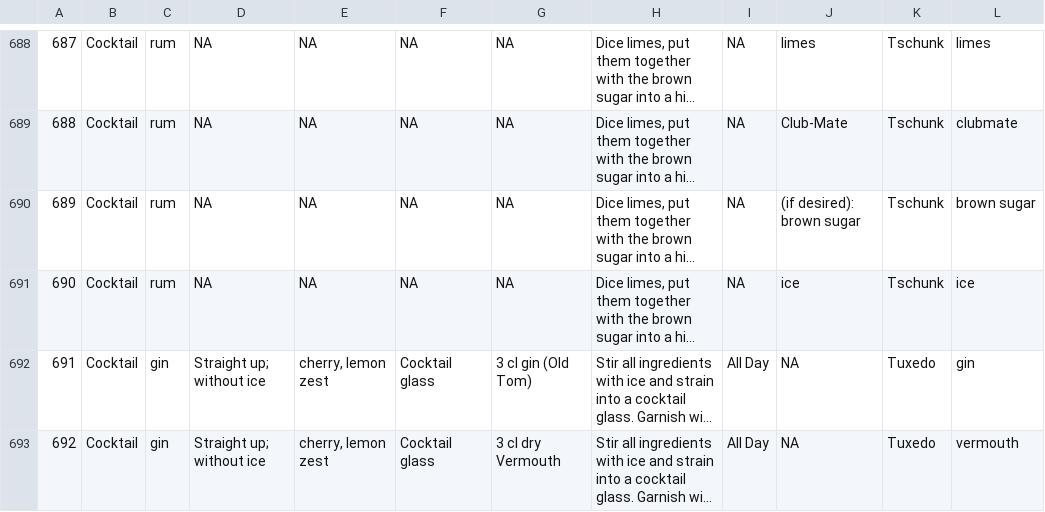
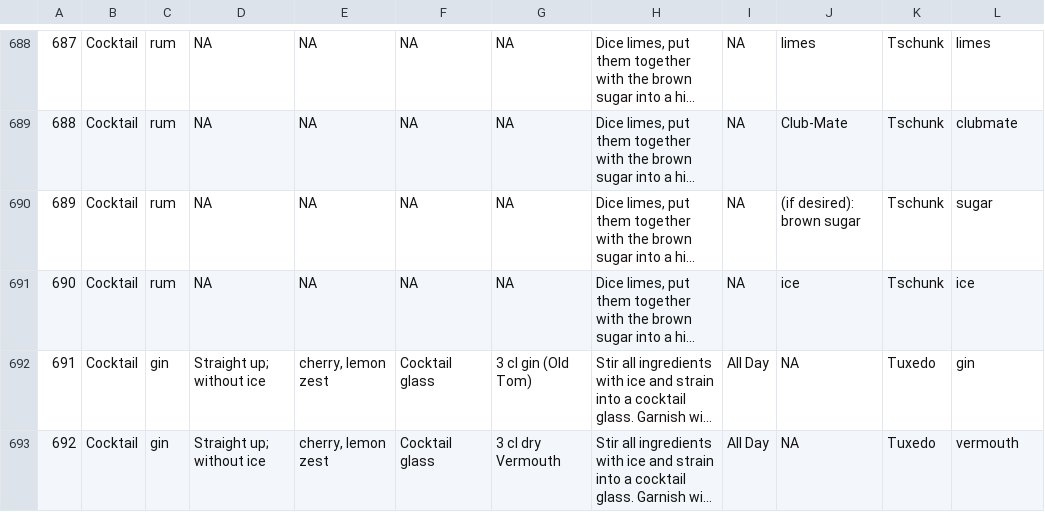
Before and after one commit to FancyPandaSoftworks/cocktailScraping, a CSV file: myCocktail.csv, drawn as a sheet; only a part is shown, gaps mark what is left out; long unchanged cells end in …; the diff covers the shown part only; the diff names each change by its address in the sheet, - before the commit and + after, or states it on an @@ line.

Commit message:
preprocessing
Small changes to preprocessing and removed comments about limiting the ingredients list in shiny app

```diff
--- a/myCocktail.csv
+++ b/myCocktail.csv
-L690: brown sugar
+L690: sugar
```
Also changed, not shown: 16 edited cells elsewhere in this file, 3 other files.
